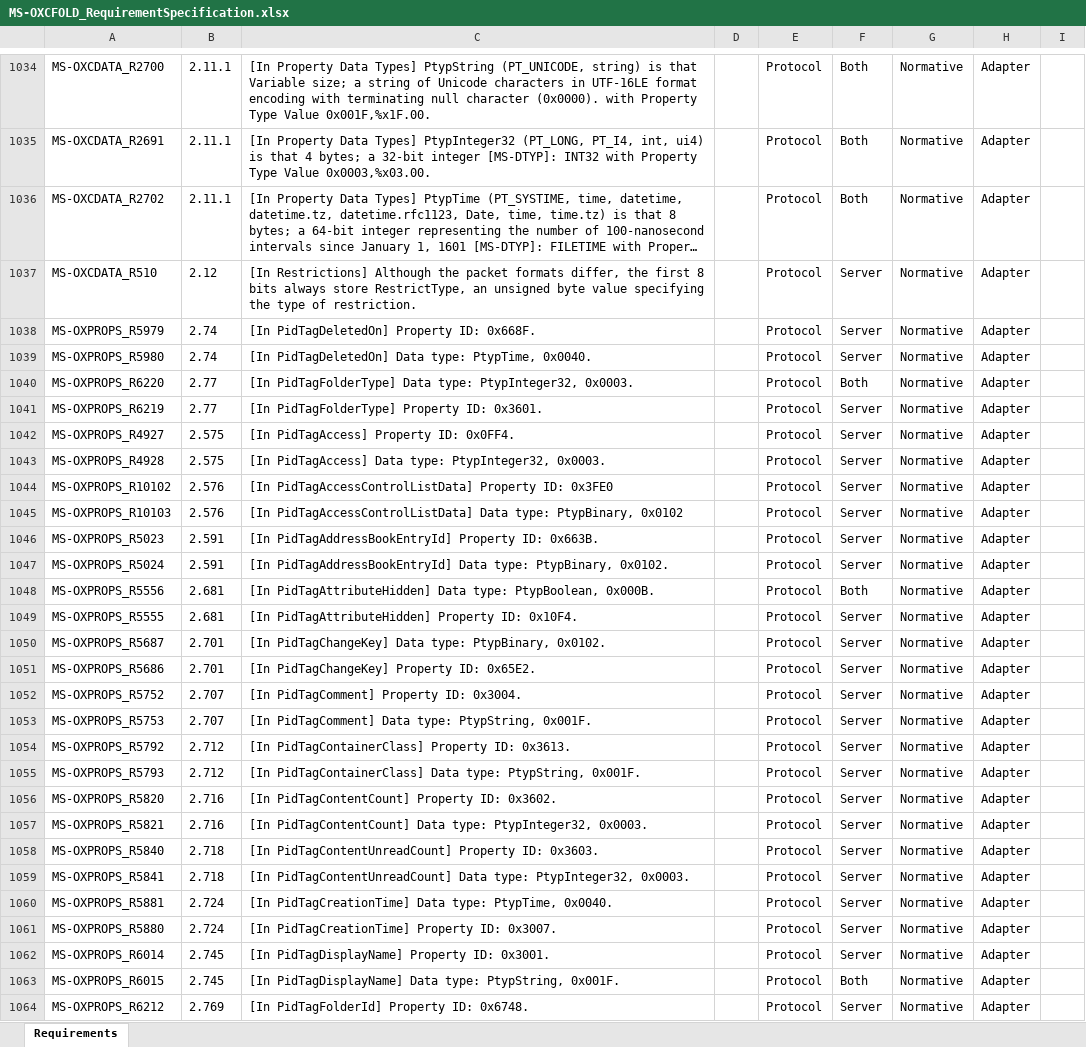
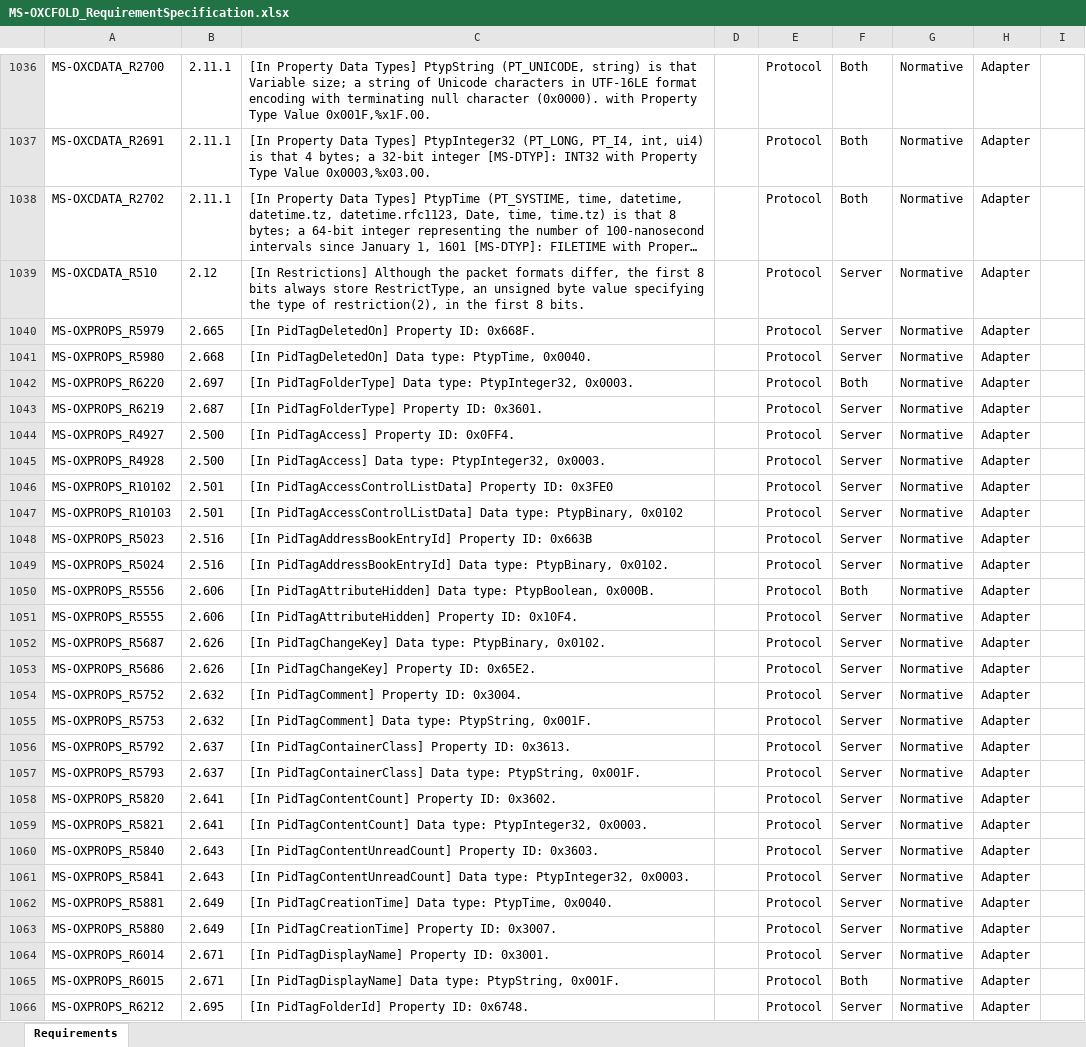
Before and after one commit to OfficeDev/Interop-TestSuites, an Excel workbook: ExchangeMAPI/Docs/MS-OXCFOLD/MS-OXCFOLD_RequirementSpecification.xlsx, sheet Requirements, drawn as a sheet; only a part is shown, gaps mark what is left out; long unchanged cells end in …; values as stored, in another font and other column widths than the file's, no borders; conditional formats and table styles not drawn; addresses are those after the commit; the diff covers the shown part only; the diff names each change by its address in the sheet, - before the commit and + after, or states it on an @@ line.

```diff
--- a/ExchangeMAPI/Docs/MS-OXCFOLD/MS-OXCFOLD_RequirementSpecification.xlsx (sheet Requirements)
+++ b/ExchangeMAPI/Docs/MS-OXCFOLD/MS-OXCFOLD_RequirementSpecification.xlsx (sheet Requirements)
-C1039: …type of restriction.
+C1039: …type of restriction(2), in the first 8 bits.
-B1040: 2.74
+B1040: 2.665
-B1041: 2.74
+B1041: 2.668
-B1042: 2.77
+B1042: 2.697
-B1043: 2.77
+B1043: 2.687
-B1044:B1045: 2.575
+B1044:B1045: 2.500
-B1046:B1047: 2.576
+B1046:B1047: 2.501
-B1048:B1049: 2.591
+B1048:B1049: 2.516
-C1048: …Property ID: 0x663B.
+C1048: …Property ID: 0x663B
-B1050:B1051: 2.681
+B1050:B1051: 2.606
-B1052:B1053: 2.701
+B1052:B1053: 2.626
-B1054:B1055: 2.707
+B1054:B1055: 2.632
-B1056:B1057: 2.712
+B1056:B1057: 2.637
-B1058:B1059: 2.716
+B1058:B1059: 2.641
-B1060:B1061: 2.718
+B1060:B1061: 2.643
-B1062:B1063: 2.724
+B1062:B1063: 2.649
-B1064:B1065: 2.745
+B1064:B1065: 2.671
-B1066: 2.769
+B1066: 2.695
```
Also changed, not shown: 2 added rows and 90 edited cells elsewhere in this sheet.
